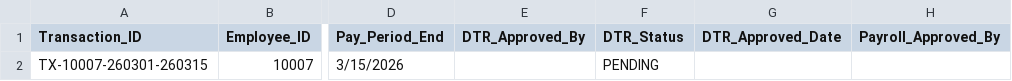
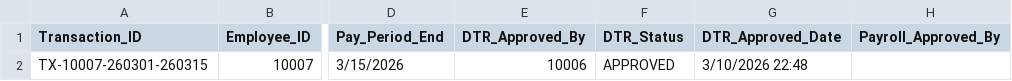
Before and after one commit to Baelfyre/MO-IT110-MotorPH-OOP-Grp11, a CSV file: data/records_payroll/records_payroll_10007.csv, drawn as a sheet; only a part is shown, gaps mark what is left out; the diff names each change by its address in the sheet, - before the commit and + after, or states it on an @@ line.

```diff
--- a/data/records_payroll/records_payroll_10007.csv
+++ b/data/records_payroll/records_payroll_10007.csv
-E2 (DTR_Approved_By): (empty)
+E2 (DTR_Approved_By): 10006
-F2 (DTR_Status): PENDING
+F2 (DTR_Status): APPROVED
-G2 (DTR_Approved_Date): (empty)
+G2 (DTR_Approved_Date): 3/10/2026 22:48
```
Also changed, not shown: data/changeLogs_records.csv, data/records_dtr/records_dtr_10006.csv, 4 other files.
